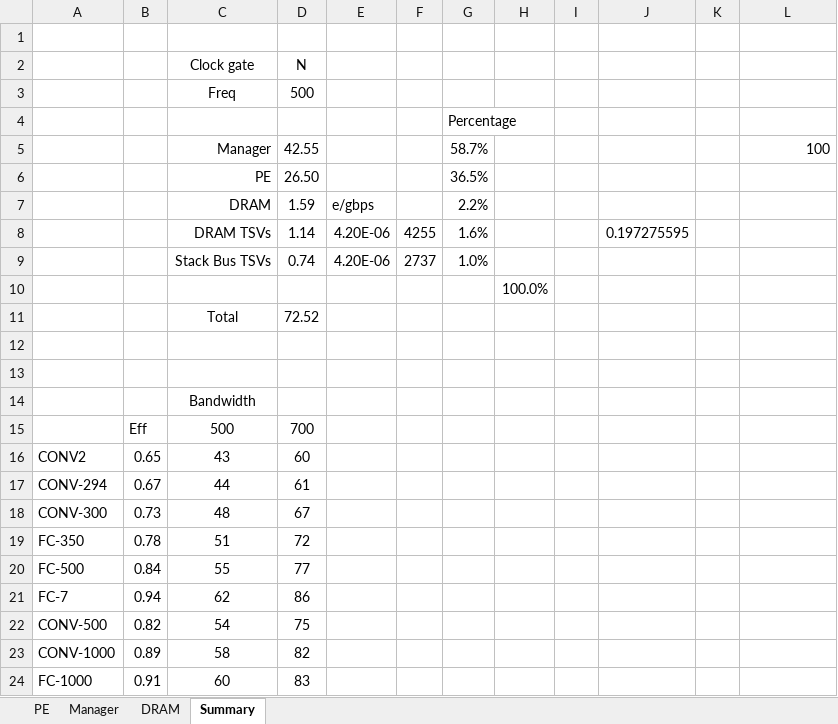
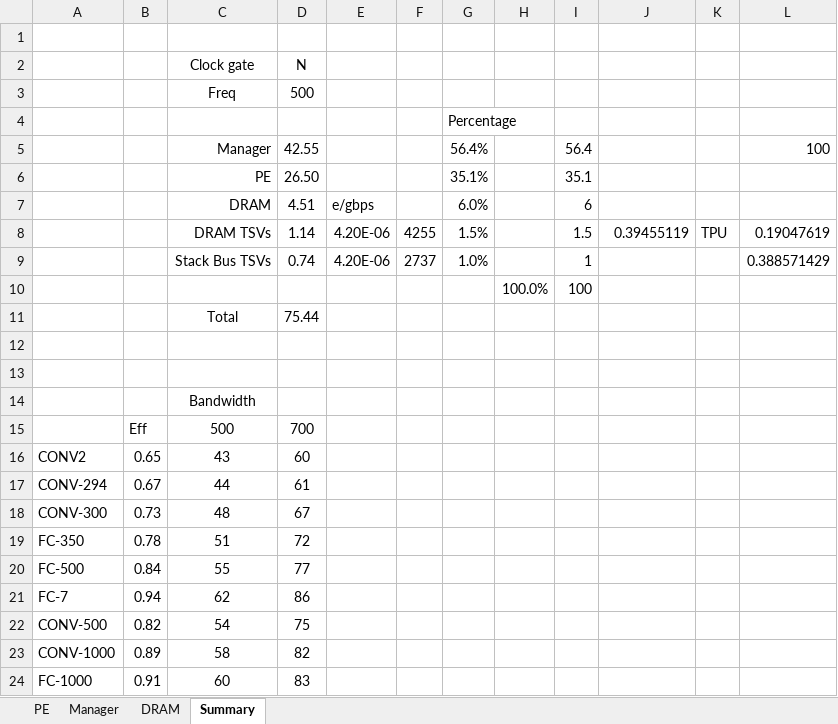
Before and after one commit to lbbaker5900/ece-cortical-MainResearch, an Excel workbook: DOC/Power.xlsx, sheet Summary, drawn as a sheet; values as stored, in another font and other column widths than the file's, no borders; the diff names each change by its address in the sheet, - before the commit and + after, or states it on an @@ line.

```diff
--- a/DOC/Power.xlsx (sheet Summary)
+++ b/DOC/Power.xlsx (sheet Summary)
-G5: 58.7%
+G5: 56.4%
-I5: (empty)
+I5: 56.4
-G6: 36.5%
+G6: 35.1%
-I6: (empty)
+I6: 35.1
-D7: 1.59
+D7: 4.51
-G7: 2.2%
+G7: 6.0%
-I7: (empty)
+I7: 6
-G8: 1.6%
+G8: 1.5%
-I8: (empty)
+I8: 1.5
-J8: 0.197275595
+J8: 0.39455119
-K8: (empty)
+K8: TPU
-L8: (empty)
+L8: 0.19047619
-I9: (empty)
+I9: 1
-L9: (empty)
+L9: 0.388571429
-I10: (empty)
+I10: 100
-D11: 72.52
+D11: 75.44
```
Also changed, not shown: sheet DRAM, 8 other files.
